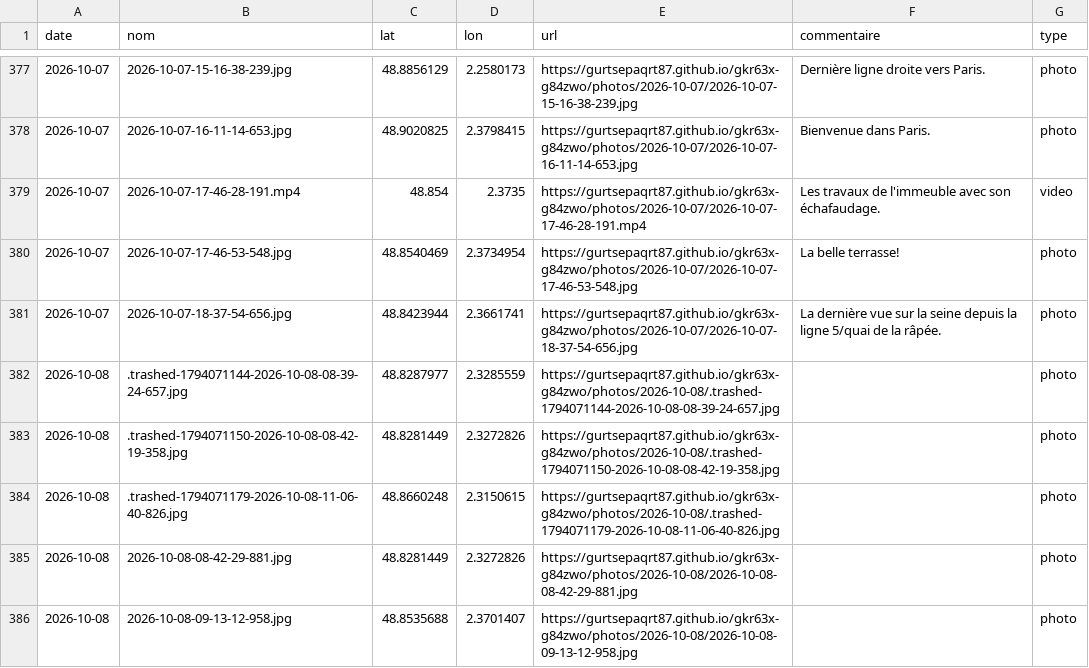
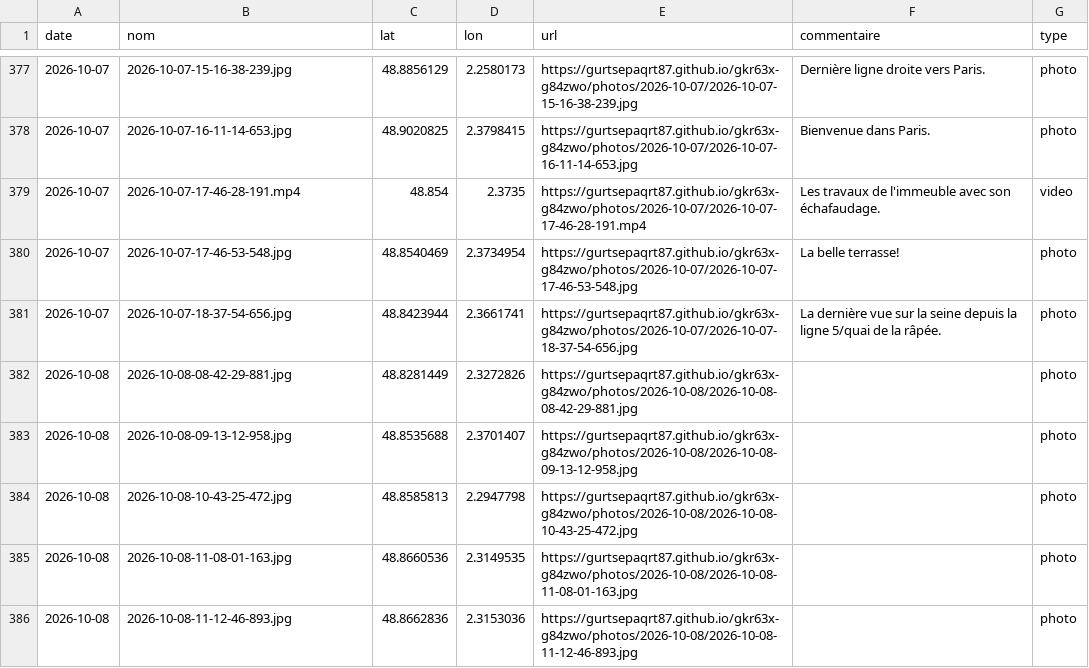
Before and after one commit to gurtsepaqrt87/gkr63x-g84zwo, a CSV file: photos.csv, drawn as a sheet; only a part is shown, gaps mark what is left out; the shorter side is filled out with more unchanged rows.

```diff
--- a/photos.csv
+++ b/photos.csv
@@ -381,5 +381,2 @@ date,nom,lat,lon,url,commentaire,type
 2026-10-07,2026-10-07-18-37-54-656.jpg,48.8423944,2.3661741,https://gurtsepaqrt87.github.io/gkr63x-g84zwo/photos/2026-10-07/2026-10-07-18-37-54-656.jpg,La dernière vue sur la seine depuis la ligne 5/quai de la râpée.,photo
-2026-10-08,.trashed-1794071144-2026-10-08-08-39-24-657.jpg,48.8287977,2.3285559,https://gurtsepaqrt87.github.io/gkr63x-g84zwo/photos/2026-10-08/.trashed-1794071144-2026-10-08-08-39-24-657.jpg,,photo
-2026-10-08,.trashed-1794071150-2026-10-08-08-42-19-358.jpg,48.8281449,2.3272826,https://gurtsepaqrt87.github.io/gkr63x-g84zwo/photos/2026-10-08/.trashed-1794071150-2026-10-08-08-42-19-358.jpg,,photo
-2026-10-08,.trashed-1794071179-2026-10-08-11-06-40-826.jpg,48.8660248,2.3150615,https://gurtsepaqrt87.github.io/gkr63x-g84zwo/photos/2026-10-08/.trashed-1794071179-2026-10-08-11-06-40-826.jpg,,photo
 2026-10-08,2026-10-08-08-42-29-881.jpg,48.8281449,2.3272826,https://gurtsepaqrt87.github.io/gkr63x-g84zwo/photos/2026-10-08/2026-10-08-08-42-29-881.jpg,,photo
```
Also changed, not shown: 2 other files.
